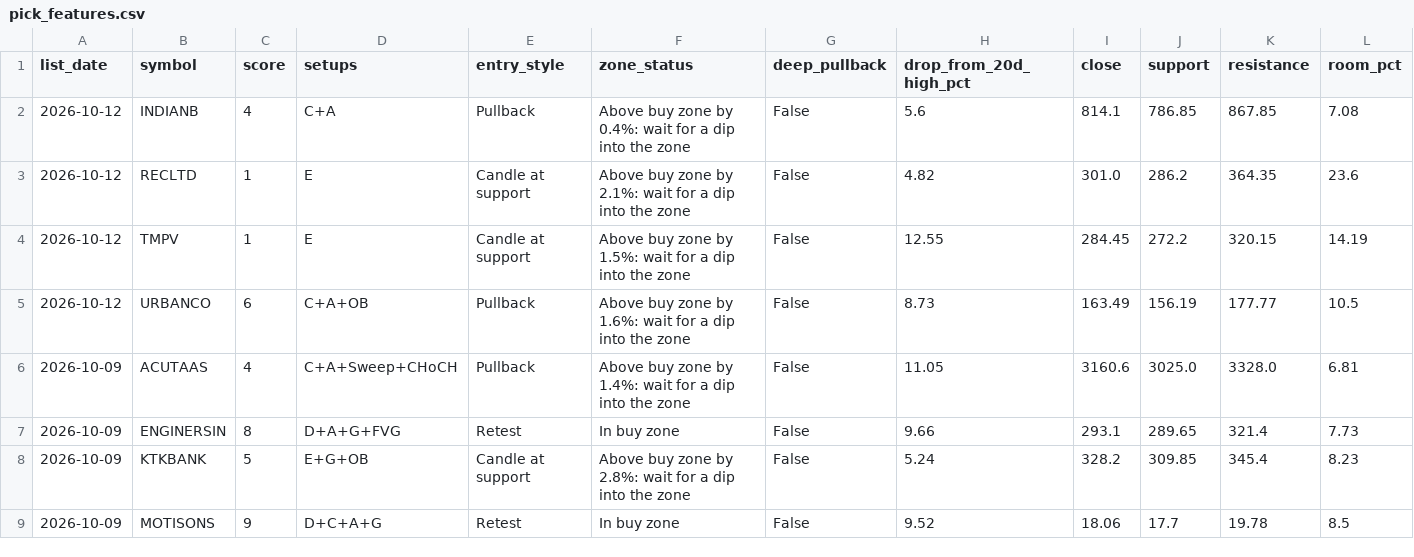
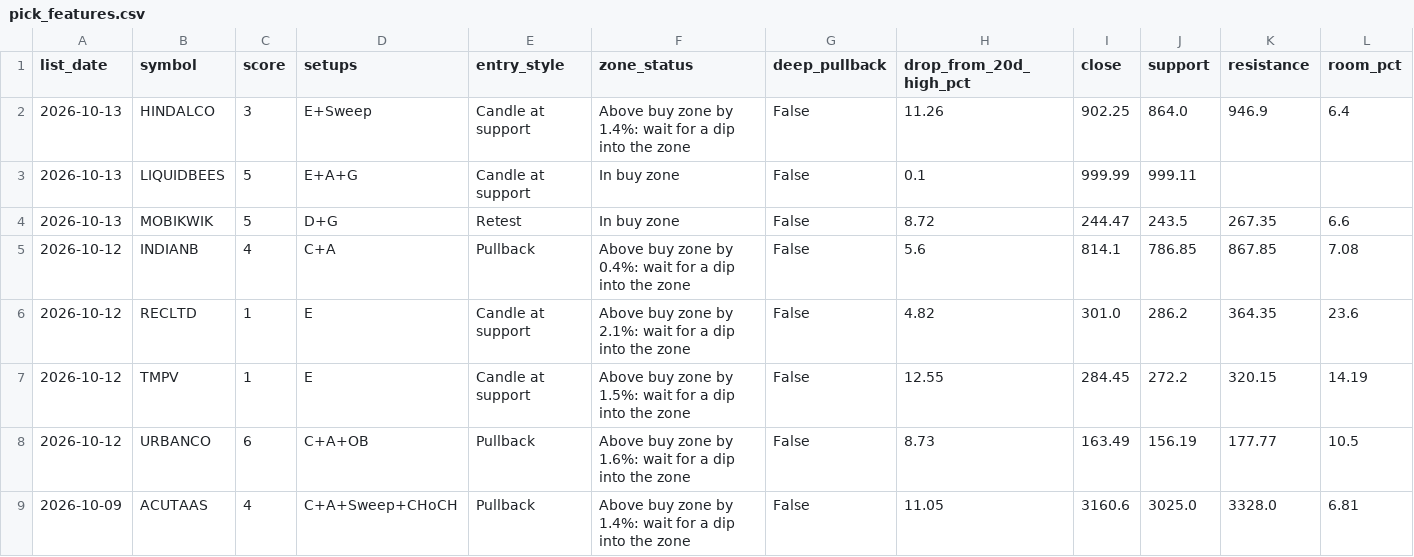
Before and after one commit to Parth1501/nse-swing-data, a CSV file: data/pick_features.csv, drawn as a sheet; only a part is shown; the shorter side is filled out with more unchanged rows; rows hold the shown columns only; the diff names each change by its address in the sheet, - before the commit and + after, or states it on an @@ line.

```diff
--- a/data/pick_features.csv
+++ b/data/pick_features.csv
+row 2: 2026-10-13 | HINDALCO | 3 | E+Sweep | Candle at support | Above buy zone by 1.4%: wait for a dip into the zone | False | 11.26 | 902.25 | 864.0 | 946.9 | 6.4
+row 3: 2026-10-13 | LIQUIDBEES | 5 | E+A+G | Candle at support | In buy zone | False | 0.1 | 999.99 | 999.11
+row 4: 2026-10-13 | MOBIKWIK | 5 | D+G | Retest | In buy zone | False | 8.72 | 244.47 | 243.5 | 267.35 | 6.6
```
Also changed, not shown: data/picks_log.csv, 16 other files.
